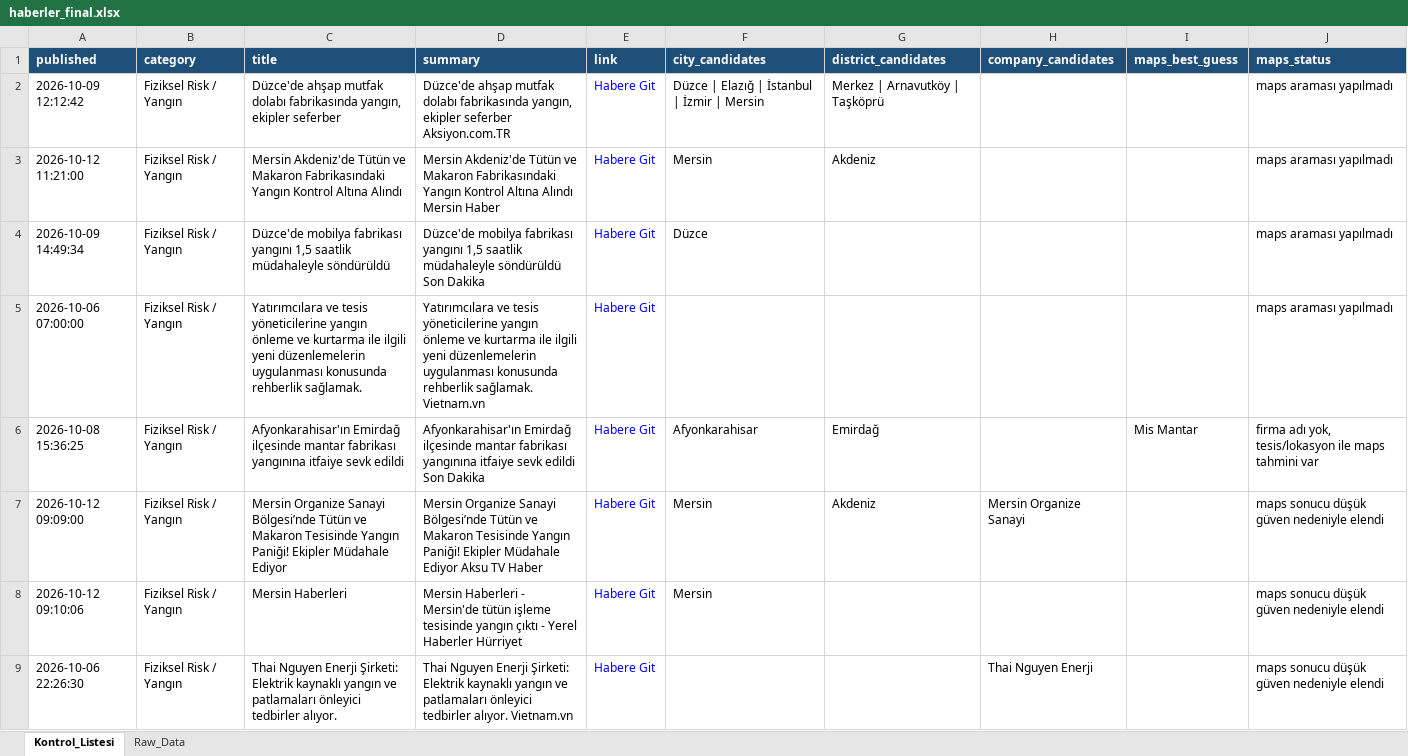
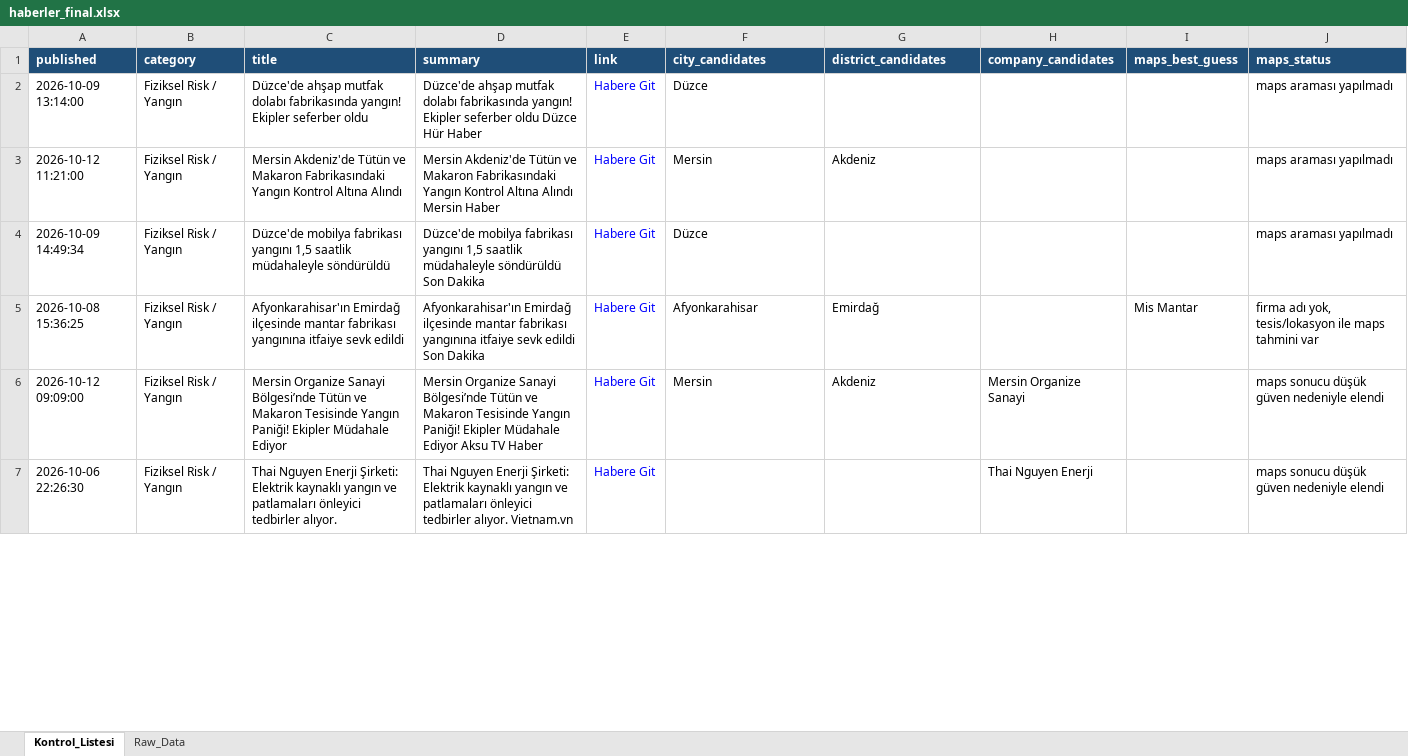
Before and after one commit to MuhammedMustafaSungur/haber-risk-monitor, an Excel workbook: data/haberler_final.xlsx, sheet Kontrol_Listesi, drawn as a sheet; only a part is shown; values as stored, in another font and other column widths than the file's, no borders; removed rows and columns are numbered as before the commit, all else as after; the diff covers the shown part only; the diff names each change by its address in the sheet, - before the commit and + after, or states it on an @@ line.

```diff
--- a/data/haberler_final.xlsx (sheet Kontrol_Listesi)
+++ b/data/haberler_final.xlsx (sheet Kontrol_Listesi)
-A2 (published): 2026-10-09 12:12:42
+A2 (published): 2026-10-09 13:14:00
-C2 (title): …dolabı fabrikasında yangın, ekipler seferber
+C2 (title): …dolabı fabrikasında yangın! Ekipler seferber oldu
-D2 (summary): …dolabı fabrikasında yangın, ekipler seferber Aksiyon.com.TR
+D2 (summary): …dolabı fabrikasında yangın! Ekipler seferber oldu Düzce Hür Haber
-F2 (city_candidates): Düzce | Elazığ | İstanbul | İzmir | Mersin
+F2 (city_candidates): Düzce
-G2 (district_candidates): Merkez | Arnavutköy | Taşköprü
+G2 (district_candidates): (empty)
-row 5: 2026-10-06 07:00:00 | Fiziksel Risk / Yangın | Yatırımcılara ve tesis yöneticilerine yangın önleme ve kurtarma ile ilgili yeni düzenlemelerin uygulanması konusunda rehberlik sağlamak. | Yatırımcılara ve tesis yöneticilerine yangın önleme ve kurtarma ile ilgili yeni düzenlemelerin uygulanması konusunda rehberlik sağlamak. Vietnam.vn | Habere Git |  |  |  |  | maps araması yapılmadı
-row 8: 2026-10-12 09:10:06 | Fiziksel Risk / Yangın | Mersin Haberleri | Mersin Haberleri - Mersin'de tütün işleme tesisinde yangın çıktı - Yerel Haberler Hürriyet | Habere Git | Mersin |  |  |  | maps sonucu düşük güven nedeniyle elendi
```
Also changed, not shown: 54 added rows, 62 removed rows, 35 moved rows and 133 edited cells elsewhere in this sheet, sheet Raw_Data, 1 other file.
